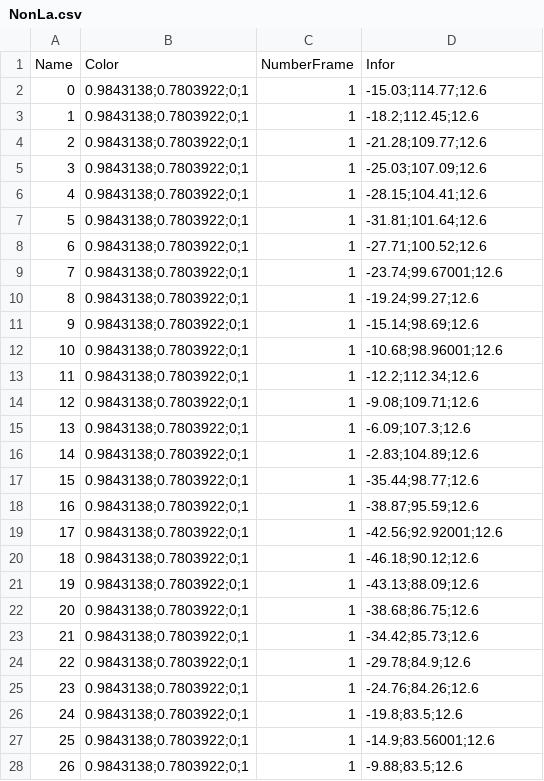
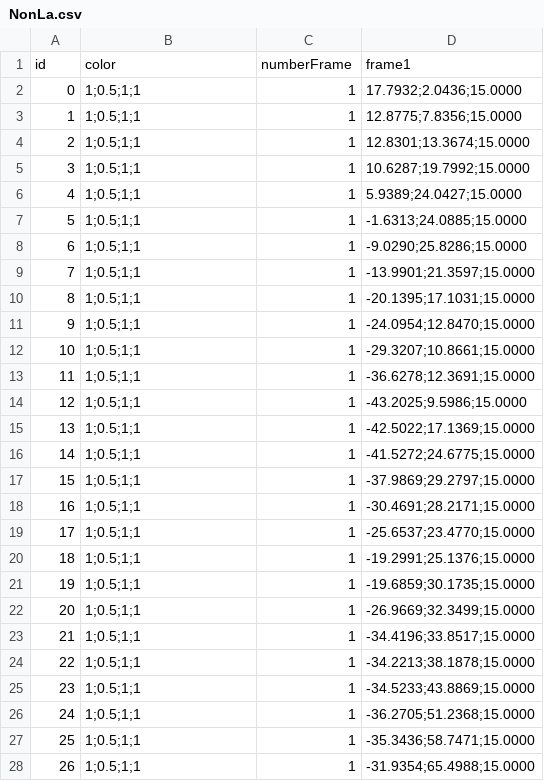
Before and after one commit to linhnk03/DATN_Linh_2025, a CSV file: Assets/TestAnim/NonLa.csv, drawn as a sheet; only a part is shown; the diff covers the shown part only.

```diff
--- a/Assets/TestAnim/NonLa.csv
+++ b/Assets/TestAnim/NonLa.csv
@@ -1,28 +1,28 @@
-Name,Color, NumberFrame, Infor
-0,0.9843138;0.7803922;0;1,1,-15.03;114.77;12.6
-1,0.9843138;0.7803922;0;1,1,-18.2;112.45;12.6
-2,0.9843138;0.7803922;0;1,1,-21.28;109.77;12.6
-3,0.9843138;0.7803922;0;1,1,-25.03;107.09;12.6
-4,0.9843138;0.7803922;0;1,1,-28.15;104.41;12.6
-5,0.9843138;0.7803922;0;1,1,-31.81;101.64;12.6
-6,0.9843138;0.7803922;0;1,1,-27.71;100.52;12.6
-7,0.9843138;0.7803922;0;1,1,-23.74;99.67001;12.6
-8,0.9843138;0.7803922;0;1,1,-19.24;99.27;12.6
-9,0.9843138;0.7803922;0;1,1,-15.14;98.69;12.6
-10,0.9843138;0.7803922;0;1,1,-10.68;98.96001;12.6
-11,0.9843138;0.7803922;0;1,1,-12.2;112.34;12.6
-12,0.9843138;0.7803922;0;1,1,-9.08;109.71;12.6
-13,0.9843138;0.7803922;0;1,1,-6.09;107.3;12.6
-14,0.9843138;0.7803922;0;1,1,-2.83;104.89;12.6
-15,0.9843138;0.7803922;0;1,1,-35.44;98.77;12.6
-16,0.9843138;0.7803922;0;1,1,-38.87;95.59;12.6
-17,0.9843138;0.7803922;0;1,1,-42.56;92.92001;12.6
-18,0.9843138;0.7803922;0;1,1,-46.18;90.12;12.6
-19,0.9843138;0.7803922;0;1,1,-43.13;88.09;12.6
-20,0.9843138;0.7803922;0;1,1,-38.68;86.75;12.6
-21,0.9843138;0.7803922;0;1,1,-34.42;85.73;12.6
-22,0.9843138;0.7803922;0;1,1,-29.78;84.9;12.6
-23,0.9843138;0.7803922;0;1,1,-24.76;84.26;12.6
-24,0.9843138;0.7803922;0;1,1,-19.8;83.5;12.6
-25,0.9843138;0.7803922;0;1,1,-14.9;83.56001;12.6
-26,0.9843138;0.7803922;0;1,1,-9.88;83.5;12.6
+id,color,numberFrame,frame1
+0,1;0.5;1;1,1,17.7932;2.0436;15.0000
+1,1;0.5;1;1,1,12.8775;7.8356;15.0000
+2,1;0.5;1;1,1,12.8301;13.3674;15.0000
+3,1;0.5;1;1,1,10.6287;19.7992;15.0000
+4,1;0.5;1;1,1,5.9389;24.0427;15.0000
+5,1;0.5;1;1,1,-1.6313;24.0885;15.0000
+6,1;0.5;1;1,1,-9.0290;25.8286;15.0000
+7,1;0.5;1;1,1,-13.9901;21.3597;15.0000
+8,1;0.5;1;1,1,-20.1395;17.1031;15.0000
+9,1;0.5;1;1,1,-24.0954;12.8470;15.0000
+10,1;0.5;1;1,1,-29.3207;10.8661;15.0000
+11,1;0.5;1;1,1,-36.6278;12.3691;15.0000
+12,1;0.5;1;1,1,-43.2025;9.5986;15.0000
+13,1;0.5;1;1,1,-42.5022;17.1369;15.0000
+14,1;0.5;1;1,1,-41.5272;24.6775;15.0000
+15,1;0.5;1;1,1,-37.9869;29.2797;15.0000
+16,1;0.5;1;1,1,-30.4691;28.2171;15.0000
+17,1;0.5;1;1,1,-25.6537;23.4770;15.0000
+18,1;0.5;1;1,1,-19.2991;25.1376;15.0000
+19,1;0.5;1;1,1,-19.6859;30.1735;15.0000
+20,1;0.5;1;1,1,-26.9669;32.3499;15.0000
+21,1;0.5;1;1,1,-34.4196;33.8517;15.0000
+22,1;0.5;1;1,1,-34.2213;38.1878;15.0000
+23,1;0.5;1;1,1,-34.5233;43.8869;15.0000
+24,1;0.5;1;1,1,-36.2705;51.2368;15.0000
+25,1;0.5;1;1,1,-35.3436;58.7471;15.0000
+26,1;0.5;1;1,1,-31.9354;65.4988;15.0000
```
Also changed, not shown: 116 edited cells elsewhere in this file, 13 other files.
